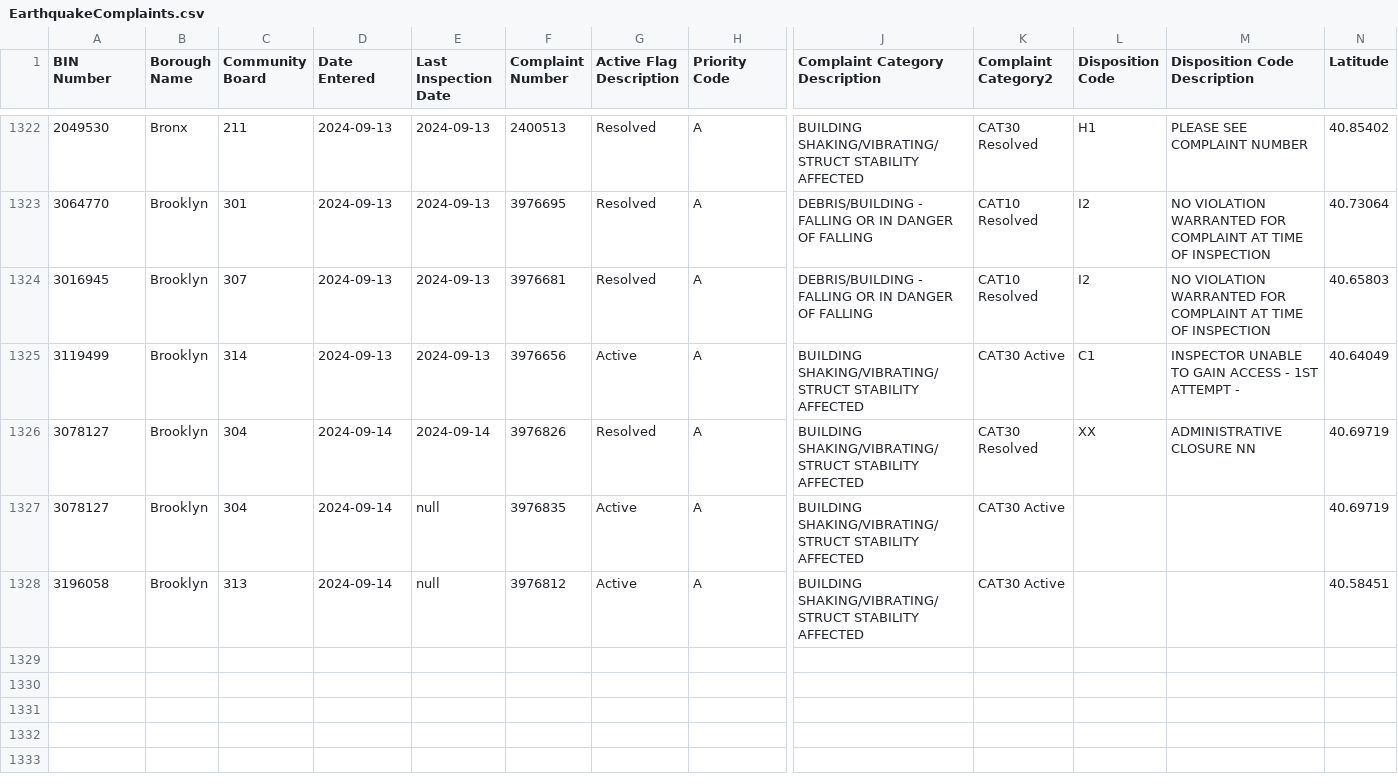
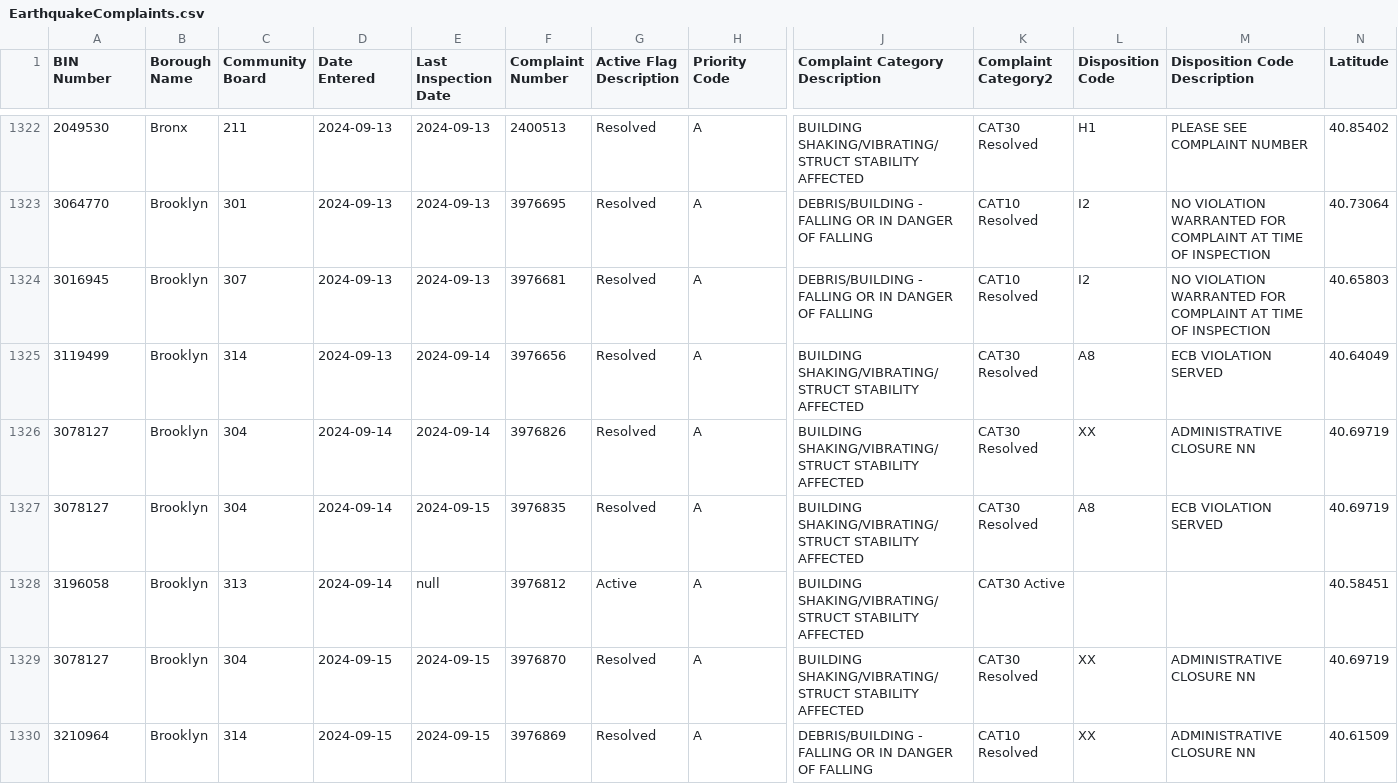
Before and after one commit to NYCDOB/EarthquakeComplaints, a CSV file: data/EarthquakeComplaints.csv, drawn as a sheet; only a part is shown, gaps mark what is left out; rows hold the shown columns only; the diff names each change by its address in the sheet, - before the commit and + after, or states it on an @@ line.

Commit message:
commit from script Mon 09/16/2024  7:00:02.93, 1330 rows

```diff
--- a/data/EarthquakeComplaints.csv
+++ b/data/EarthquakeComplaints.csv
-E1325 (Last Inspection Date): 2024-09-13
+E1325 (Last Inspection Date): 2024-09-14
-G1325 (Active Flag Description): Active
+G1325 (Active Flag Description): Resolved
-K1325 (Complaint Category2): CAT30 Active
+K1325 (Complaint Category2): CAT30 Resolved
-L1325 (Disposition Code): C1
+L1325 (Disposition Code): A8
-M1325 (Disposition Code Description): INSPECTOR UNABLE TO GAIN ACCESS - 1ST ATTEMPT -
+M1325 (Disposition Code Description): ECB VIOLATION SERVED
-E1327 (Last Inspection Date): null
+E1327 (Last Inspection Date): 2024-09-15
-G1327 (Active Flag Description): Active
+G1327 (Active Flag Description): Resolved
-K1327 (Complaint Category2): CAT30 Active
+K1327 (Complaint Category2): CAT30 Resolved
-L1327 (Disposition Code): (empty)
+L1327 (Disposition Code): A8
-M1327 (Disposition Code Description): (empty)
+M1327 (Disposition Code Description): ECB VIOLATION SERVED
+row 1329: 3078127 | Brooklyn | 304 | 2024-09-15 | 2024-09-15 | 3976870 | Resolved | A | BUILDING SHAKING/VIBRATING/STRUCT STABILITY AFFECTED | CAT30 Resolved | XX | ADMINISTRATIVE CLOSURE NN | 40.69719
+row 1330: 3210964 | Brooklyn | 314 | 2024-09-15 | 2024-09-15 | 3976869 | Resolved | A | DEBRIS/BUILDING - FALLING OR IN DANGER OF FALLING | CAT10 Resolved | XX | ADMINISTRATIVE CLOSURE NN | 40.61509
```
